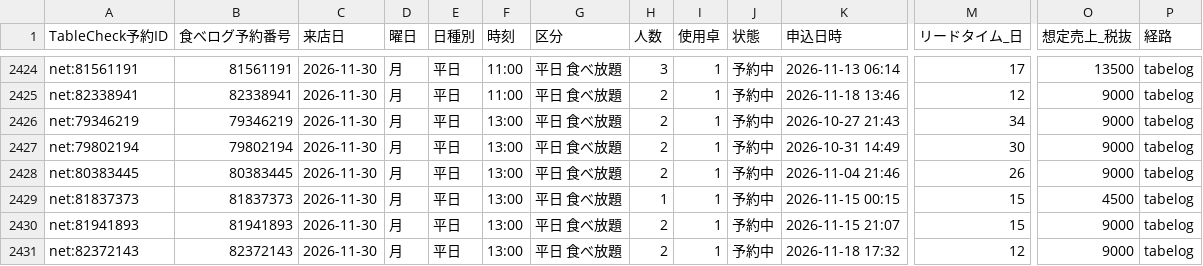
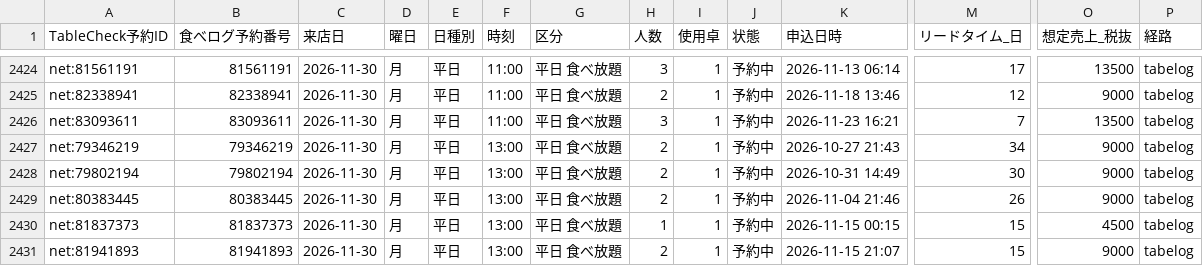
Before and after one commit to kazutakayanagisawa-svg/fruit-report, a CSV file: data/reservations.csv, drawn as a sheet; only a part is shown, gaps mark what is left out; the shorter side is filled out with more unchanged rows; rows hold the shown columns only; the diff names each change by its address in the sheet, - before the commit and + after, or states it on an @@ line.

```diff
--- a/data/reservations.csv
+++ b/data/reservations.csv
+row 2426: net:83093611 | 83093611 | 2026-11-30 | 月 | 平日 | 11:00 | 平日 食べ放題 | 3 | 1 | 予約中 | 2026-11-23 16:21 | 7 | 13500 | tabelog
```
Also changed, not shown: data/buffet_daily.csv, data/buffet_prev_month_compare.csv, 5 other files.
